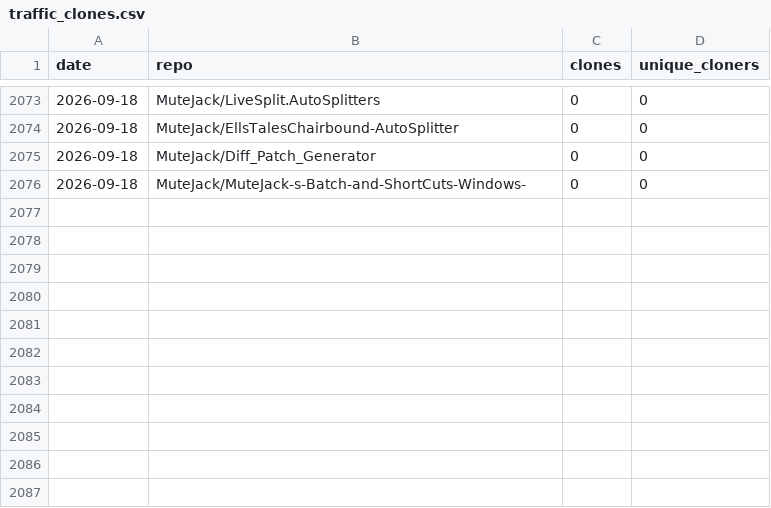
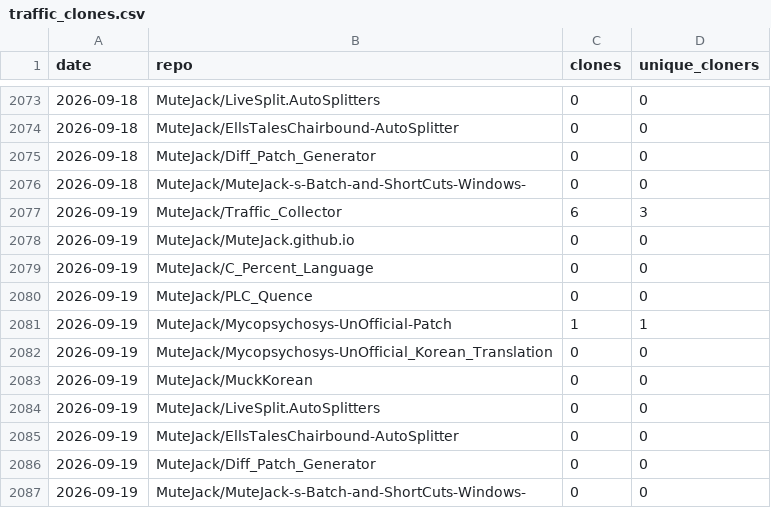
Before and after one commit to MuteJack/Traffic_Collector, a CSV file: stats/traffic_clones.csv, drawn as a sheet; only a part is shown, gaps mark what is left out; the diff names each change by its address in the sheet, - before the commit and + after, or states it on an @@ line.

```diff
--- a/stats/traffic_clones.csv
+++ b/stats/traffic_clones.csv
+row 2077: 2026-09-19 | MuteJack/Traffic_Collector | 6 | 3
+row 2078: 2026-09-19 | MuteJack/MuteJack.github.io | 0 | 0
+row 2079: 2026-09-19 | MuteJack/C_Percent_Language | 0 | 0
+row 2080: 2026-09-19 | MuteJack/PLC_Quence | 0 | 0
+row 2081: 2026-09-19 | MuteJack/Mycopsychosys-UnOfficial-Patch | 1 | 1
+row 2082: 2026-09-19 | MuteJack/Mycopsychosys-UnOfficial_Korean_Translation | 0 | 0
+row 2083: 2026-09-19 | MuteJack/MuckKorean | 0 | 0
+row 2084: 2026-09-19 | MuteJack/LiveSplit.AutoSplitters | 0 | 0
+row 2085: 2026-09-19 | MuteJack/EllsTalesChairbound-AutoSplitter | 0 | 0
+row 2086: 2026-09-19 | MuteJack/Diff_Patch_Generator | 0 | 0
+row 2087: 2026-09-19 | MuteJack/MuteJack-s-Batch-and-ShortCuts-Windows- | 0 | 0
```
Also changed, not shown: stats/monthly.csv, stats/releases_daily.csv, 5 other files.
